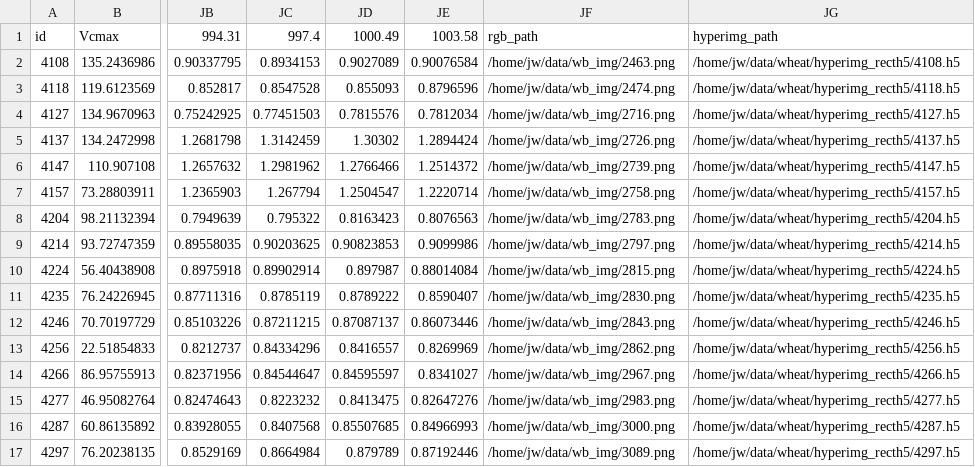
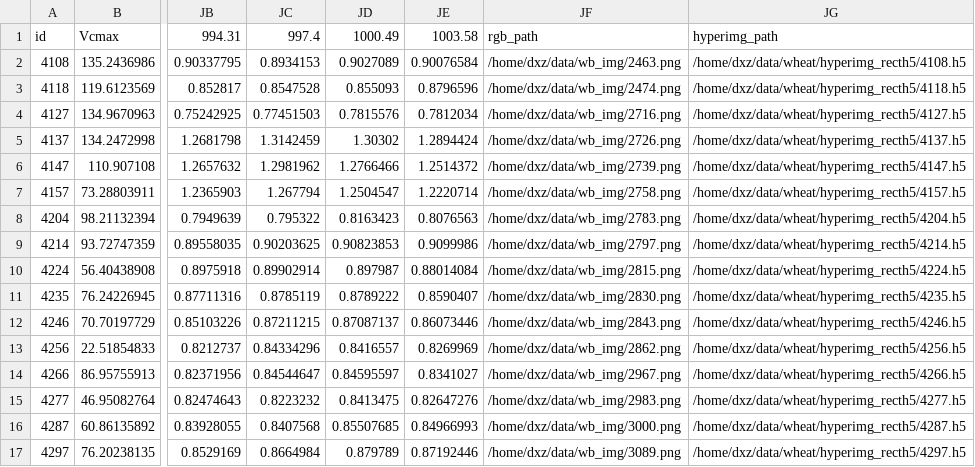
Before and after one commit to ddxxz/Indexfindnet, a CSV file: data/wheat_rice_test.csv, drawn as a sheet; only a part is shown, gaps mark what is left out; the diff covers the shown part only; the diff names each change by its address in the sheet, - before the commit and + after, or states it on an @@ line.

```diff
--- a/data/wheat_rice_test.csv
+++ b/data/wheat_rice_test.csv
-JF2: /home/jw/data/wb_img/2463.png
+JF2: /home/dxz/data/wb_img/2463.png
-JG2: /home/jw/data/wheat/hyperimg_recth5/4108.h5
+JG2: /home/dxz/data/wheat/hyperimg_recth5/4108.h5
-JF3: /home/jw/data/wb_img/2474.png
+JF3: /home/dxz/data/wb_img/2474.png
-JG3: /home/jw/data/wheat/hyperimg_recth5/4118.h5
+JG3: /home/dxz/data/wheat/hyperimg_recth5/4118.h5
-JF4: /home/jw/data/wb_img/2716.png
+JF4: /home/dxz/data/wb_img/2716.png
-JG4: /home/jw/data/wheat/hyperimg_recth5/4127.h5
+JG4: /home/dxz/data/wheat/hyperimg_recth5/4127.h5
-JF5: /home/jw/data/wb_img/2726.png
+JF5: /home/dxz/data/wb_img/2726.png
-JG5: /home/jw/data/wheat/hyperimg_recth5/4137.h5
+JG5: /home/dxz/data/wheat/hyperimg_recth5/4137.h5
-JF6: /home/jw/data/wb_img/2739.png
+JF6: /home/dxz/data/wb_img/2739.png
-JG6: /home/jw/data/wheat/hyperimg_recth5/4147.h5
+JG6: /home/dxz/data/wheat/hyperimg_recth5/4147.h5
-JF7: /home/jw/data/wb_img/2758.png
+JF7: /home/dxz/data/wb_img/2758.png
-JG7: /home/jw/data/wheat/hyperimg_recth5/4157.h5
+JG7: /home/dxz/data/wheat/hyperimg_recth5/4157.h5
-JF8: /home/jw/data/wb_img/2783.png
+JF8: /home/dxz/data/wb_img/2783.png
-JG8: /home/jw/data/wheat/hyperimg_recth5/4204.h5
+JG8: /home/dxz/data/wheat/hyperimg_recth5/4204.h5
-JF9: /home/jw/data/wb_img/2797.png
+JF9: /home/dxz/data/wb_img/2797.png
-JG9: /home/jw/data/wheat/hyperimg_recth5/4214.h5
+JG9: /home/dxz/data/wheat/hyperimg_recth5/4214.h5
-JF10: /home/jw/data/wb_img/2815.png
+JF10: /home/dxz/data/wb_img/2815.png
-JG10: /home/jw/data/wheat/hyperimg_recth5/4224.h5
+JG10: /home/dxz/data/wheat/hyperimg_recth5/4224.h5
-JF11: /home/jw/data/wb_img/2830.png
+JF11: /home/dxz/data/wb_img/2830.png
-JG11: /home/jw/data/wheat/hyperimg_recth5/4235.h5
+JG11: /home/dxz/data/wheat/hyperimg_recth5/4235.h5
-JF12: /home/jw/data/wb_img/2843.png
+JF12: /home/dxz/data/wb_img/2843.png
-JG12: /home/jw/data/wheat/hyperimg_recth5/4246.h5
+JG12: /home/dxz/data/wheat/hyperimg_recth5/4246.h5
-JF13: /home/jw/data/wb_img/2862.png
+JF13: /home/dxz/data/wb_img/2862.png
-JG13: /home/jw/data/wheat/hyperimg_recth5/4256.h5
+JG13: /home/dxz/data/wheat/hyperimg_recth5/4256.h5
-JF14: /home/jw/data/wb_img/2967.png
+JF14: /home/dxz/data/wb_img/2967.png
-JG14: /home/jw/data/wheat/hyperimg_recth5/4266.h5
+JG14: /home/dxz/data/wheat/hyperimg_recth5/4266.h5
-JF15: /home/jw/data/wb_img/2983.png
+JF15: /home/dxz/data/wb_img/2983.png
-JG15: /home/jw/data/wheat/hyperimg_recth5/4277.h5
+JG15: /home/dxz/data/wheat/hyperimg_recth5/4277.h5
-JF16: /home/jw/data/wb_img/3000.png
+JF16: /home/dxz/data/wb_img/3000.png
-JG16: /home/jw/data/wheat/hyperimg_recth5/4287.h5
+JG16: /home/dxz/data/wheat/hyperimg_recth5/4287.h5
-JF17: /home/jw/data/wb_img/3089.png
+JF17: /home/dxz/data/wb_img/3089.png
-JG17: /home/jw/data/wheat/hyperimg_recth5/4297.h5
+JG17: /home/dxz/data/wheat/hyperimg_recth5/4297.h5
```
Also changed, not shown: 106 edited cells elsewhere in this file, data/wheat_rice_val.csv, 1 other file.
